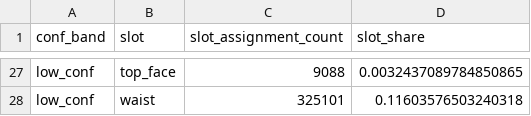
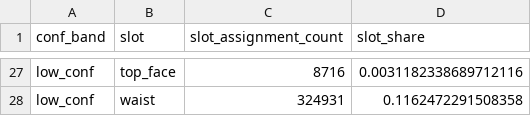
Before and after one commit to mandiberg/takingstock, a CSV file: analysis/imagesdetections_debug/object_placement_audit/SegmentHelper_TheOffice_existing_state/global_slot_shares.csv, drawn as a sheet; only a part is shown, gaps mark what is left out; the diff covers the shown part only; the diff names each change by its address in the sheet, - before the commit and + after, or states it on an @@ line.

```diff
--- a/analysis/imagesdetections_debug/object_placement_audit/SegmentHelper_TheOffice_existing_state/global_slot_shares.csv
+++ b/analysis/imagesdetections_debug/object_placement_audit/SegmentHelper_TheOffice_existing_state/global_slot_shares.csv
-C27 (slot_assignment_count): 9088
+C27 (slot_assignment_count): 8716
-D27 (slot_share): 0.0032437089784850865
+D27 (slot_share): 0.0031182338689712116
-C28 (slot_assignment_count): 325101
+C28 (slot_assignment_count): 324931
-D28 (slot_share): 0.11603576503240318
+D28 (slot_share): 0.1162472291508358
```
Also changed, not shown: 32 edited cells elsewhere in this file, analysis/imagesdetections_debug/object_placement_audit/SegmentHelper_TheOffice_existing_state/class_rates.csv, analysis/imagesdetections_debug/object_placement_audit/SegmentHelper_TheOffice_existing_state/class_slot_counts_long.csv, 14 other files.
